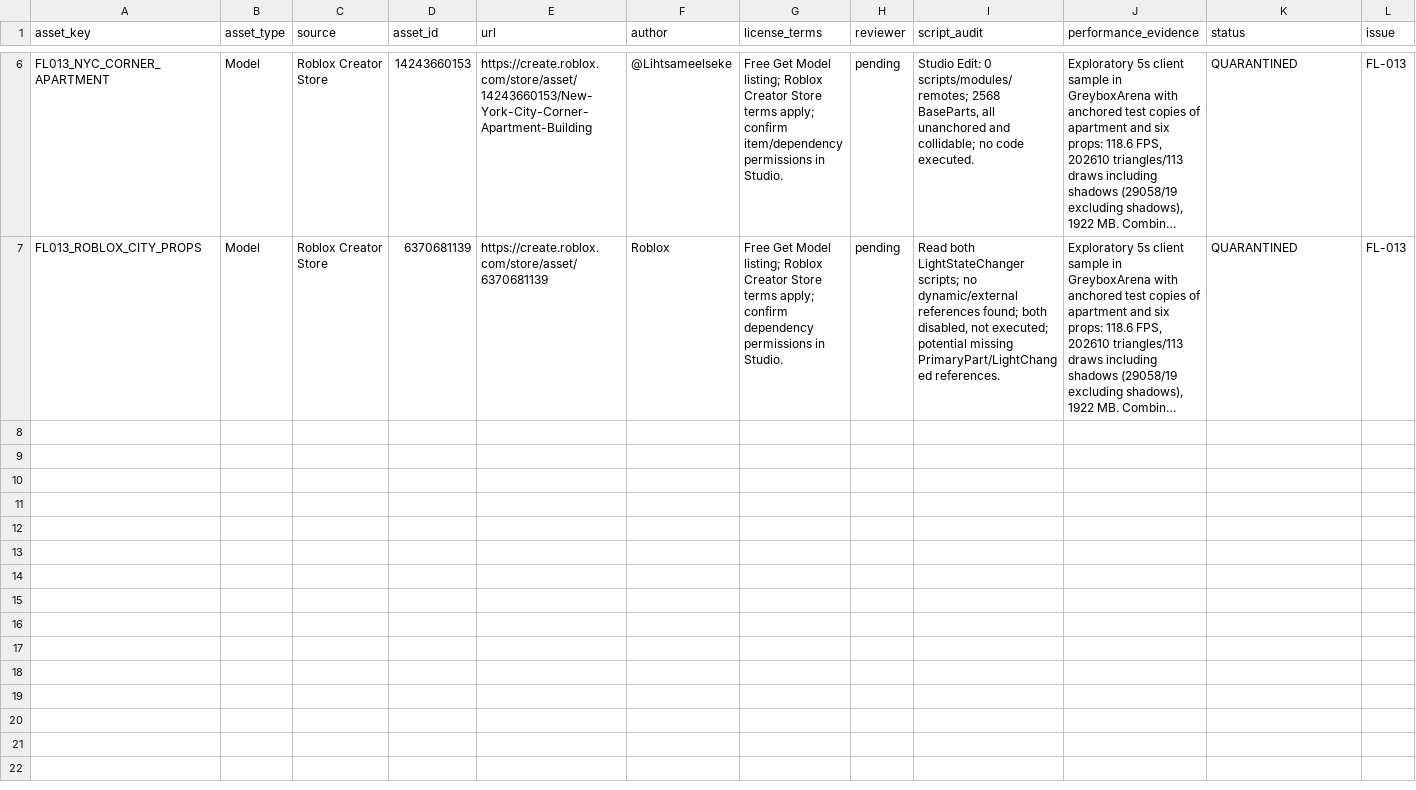
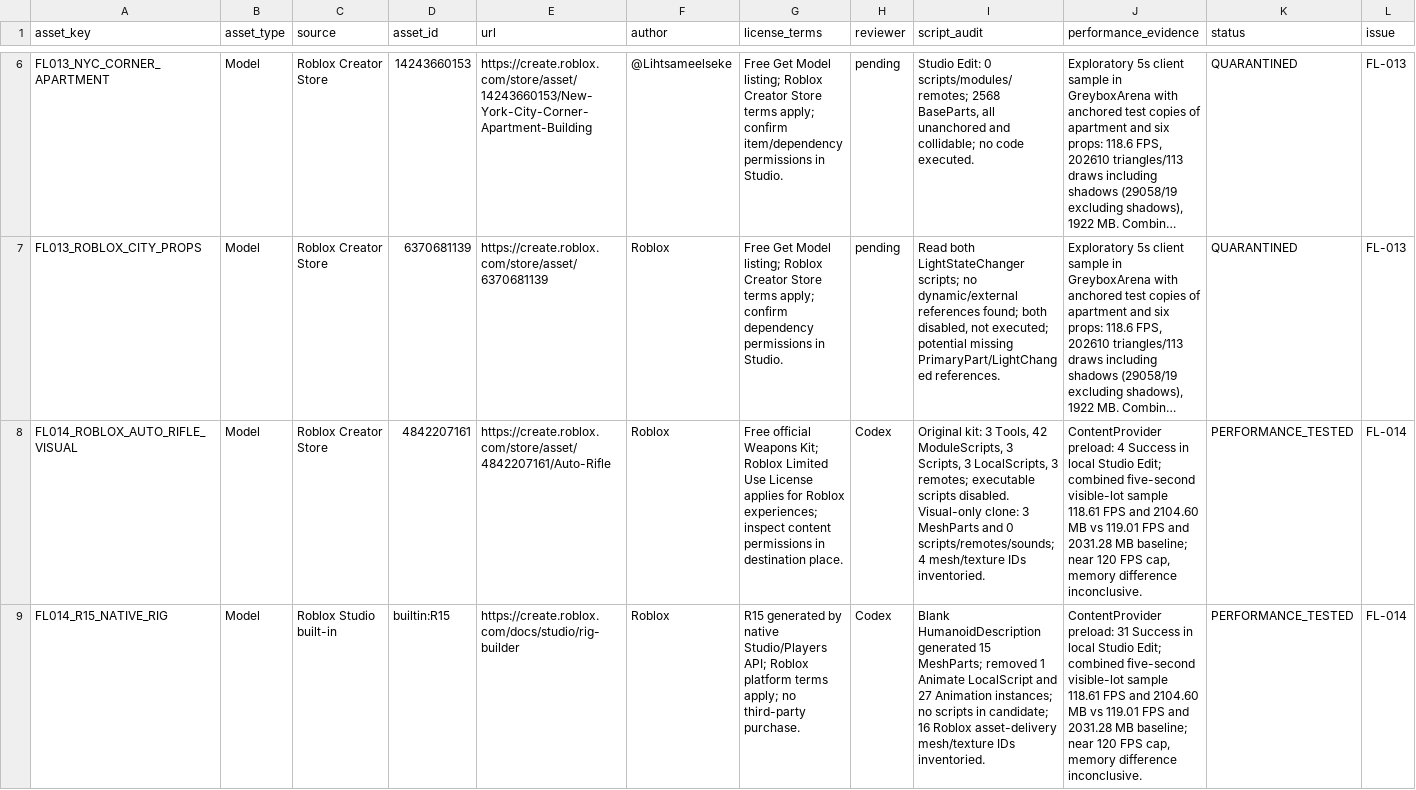
Before and after one commit to dreyvinixz/RobloxGame, a CSV file: assets/registry.csv, drawn as a sheet; only a part is shown, gaps mark what is left out; long unchanged cells end in …; rows hold the shown columns only; the diff covers the shown part only; the diff names each change by its address in the sheet, - before the commit and + after, or states it on an @@ line.

Commit message:
docs(FL-014): audit free rifle rig and urban kit candidates

```diff
--- a/assets/registry.csv
+++ b/assets/registry.csv
+row 8: FL014_ROBLOX_AUTO_RIFLE_VISUAL | Model | Roblox Creator Store | 4842207161 | https://create.roblox.com/store/asset/4842207161/Auto-Rifle | Roblox | Free official Weapons Kit; Roblox Limited Use License applies for Roblox experiences; inspect content permissions in destination place. | Codex | Original kit: 3 Tools, 42 ModuleScripts, 3 Scripts, 3 LocalScripts, 3 remotes; executable scripts disabled. Visual-only clone: 3 MeshParts and 0 scripts/remotes/sounds; 4 mesh/texture IDs inventoried. | ContentProvider preload: 4 Success in local Studio Edit; combined five-second visible-lot sample 118.61 FPS and 2104.60 MB vs 119.01 FPS and 2031.28 MB baseline; near 120 FPS cap, memory difference inconclusive. | PERFORMANCE_TESTED | FL-014
+row 9: FL014_R15_NATIVE_RIG | Model | Roblox Studio built-in | builtin:R15 | https://create.roblox.com/docs/studio/rig-builder | Roblox | R15 generated by native Studio/Players API; Roblox platform terms apply; no third-party purchase. | Codex | Blank HumanoidDescription generated 15 MeshParts; removed 1 Animate LocalScript and 27 Animation instances; no scripts in candidate; 16 Roblox asset-delivery mesh/texture IDs inventoried. | ContentProvider preload: 31 Success in local Studio Edit; combined five-second visible-lot sample 118.61 FPS and 2104.60 MB vs 119.01 FPS and 2031.28 MB baseline; near 120 FPS cap, memory difference inconclusive. | PERFORMANCE_TESTED | FL-014
```
Also changed, not shown: 1 added row elsewhere in this file, 5 other files.
